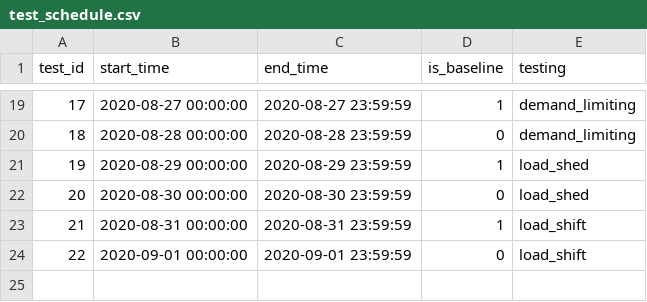
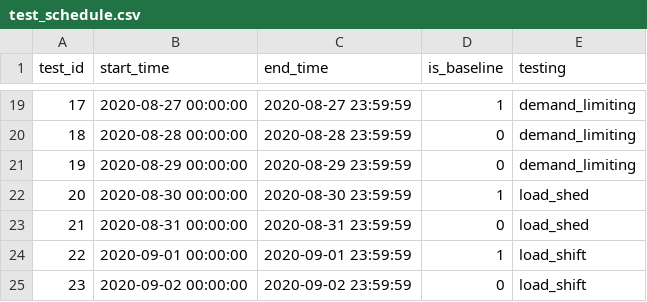
Before and after one commit to LBNL-ETA/SolarPlus-Optimizer, a CSV file: controller/test_schedule.csv, drawn as a sheet; only a part is shown, gaps mark what is left out.

Commit message:
updating schedule: repeating demand limiting

```diff
--- a/controller/test_schedule.csv
+++ b/controller/test_schedule.csv
@@ -20,5 +20,6 @@ test_id,start_time,end_time,is_baseline,testing
 18,2020-08-28 00:00:00,2020-08-28 23:59:59,0,demand_limiting
-19,2020-08-29 00:00:00,2020-08-29 23:59:59,1,load_shed
-20,2020-08-30 00:00:00,2020-08-30 23:59:59,0,load_shed
-21,2020-08-31 00:00:00,2020-08-31 23:59:59,1,load_shift
-22,2020-09-01 00:00:00,2020-09-01 23:59:59,0,load_shift
+19,2020-08-29 00:00:00,2020-08-29 23:59:59,0,demand_limiting
+20,2020-08-30 00:00:00,2020-08-30 23:59:59,1,load_shed
+21,2020-08-31 00:00:00,2020-08-31 23:59:59,0,load_shed
+22,2020-09-01 00:00:00,2020-09-01 23:59:59,1,load_shift
+23,2020-09-02 00:00:00,2020-09-02 23:59:59,0,load_shift
```
Also changed, not shown: 1 other file.
